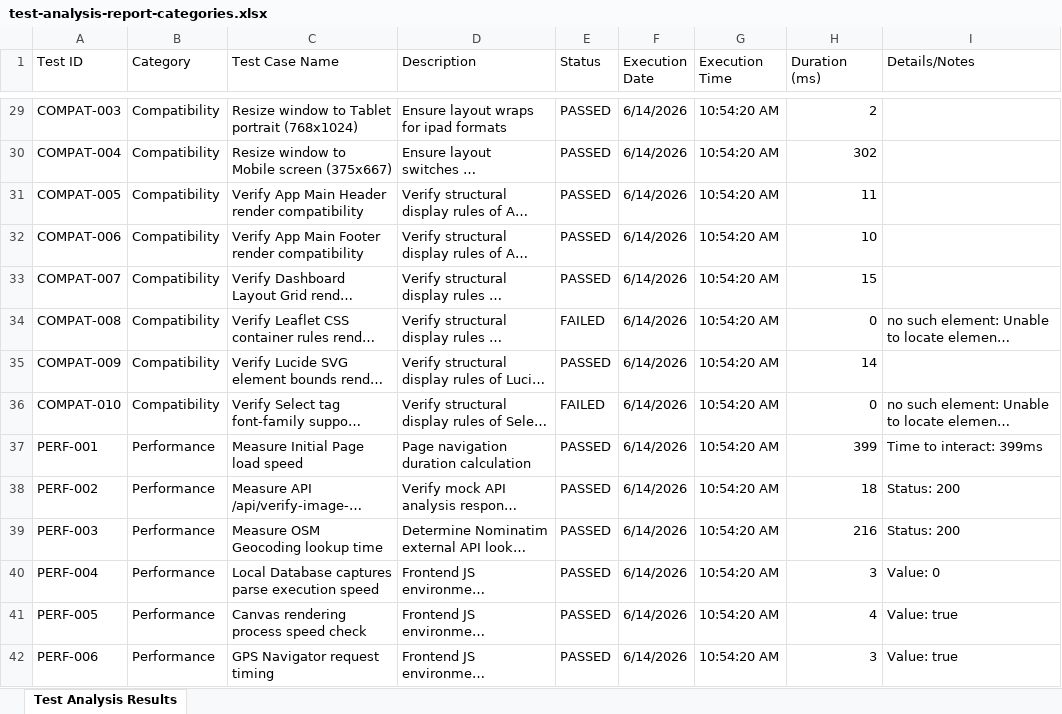
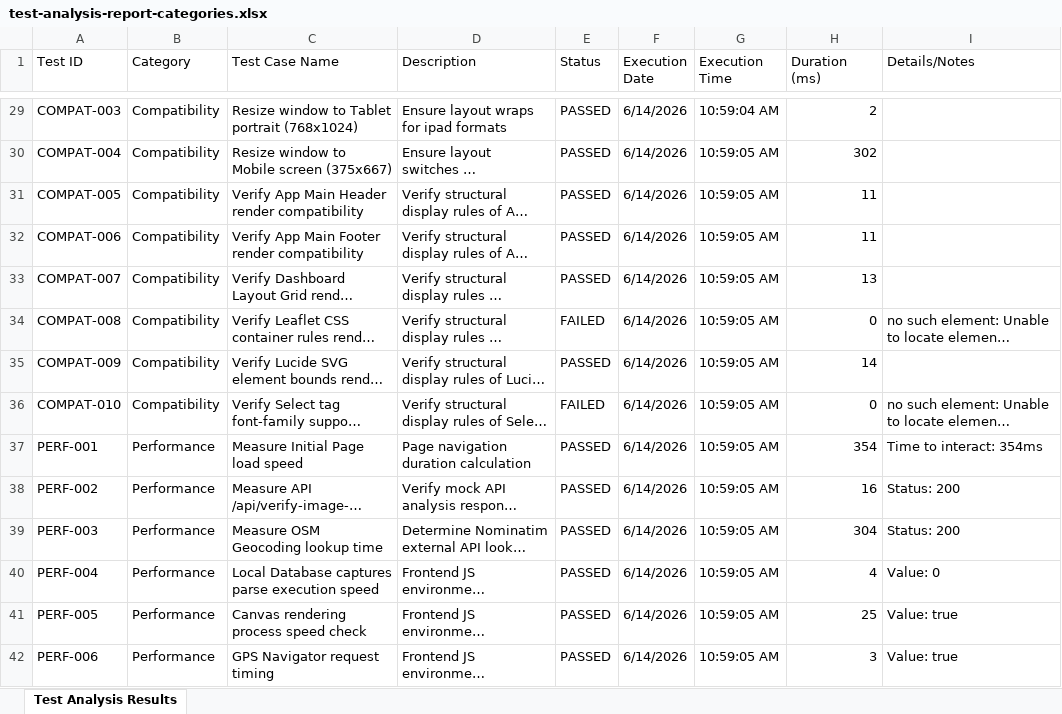
Before and after one commit to mvkexh/saveetha-geoproof.io, an Excel workbook: test-analysis-report-categories.xlsx, sheet Test Analysis Results, drawn as a sheet; only a part is shown, gaps mark what is left out; long unchanged cells end in …; values as stored, in another font and other column widths than the file's, no borders; the diff covers the shown part only; the diff names each change by its address in the sheet, - before the commit and + after, or states it on an @@ line.

```diff
--- a/test-analysis-report-categories.xlsx (sheet Test Analysis Results)
+++ b/test-analysis-report-categories.xlsx (sheet Test Analysis Results)
-G29 (Execution Time): 10:54:20 AM
+G29 (Execution Time): 10:59:04 AM
-G30:G42 (Execution Time): 10:54:20 AM
+G30:G42 (Execution Time): 10:59:05 AM
-H32 (Duration (ms)): 10
+H32 (Duration (ms)): 11
-H33 (Duration (ms)): 15
+H33 (Duration (ms)): 13
-H37 (Duration (ms)): 399
+H37 (Duration (ms)): 354
-I37 (Details/Notes): Time to interact: 399ms
+I37 (Details/Notes): Time to interact: 354ms
-H38 (Duration (ms)): 18
+H38 (Duration (ms)): 16
-H39 (Duration (ms)): 216
+H39 (Duration (ms)): 304
-H40 (Duration (ms)): 3
+H40 (Duration (ms)): 4
-H41 (Duration (ms)): 4
+H41 (Duration (ms)): 25
```
Also changed, not shown: 147 edited cells elsewhere in this sheet, test-analysis-report.xlsx, 1 other file.
